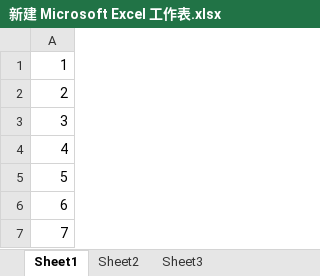
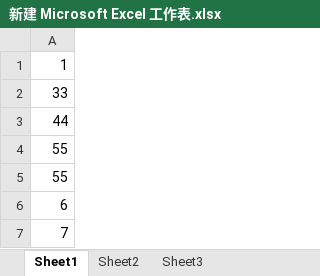
Before and after one commit to ivan132/ivan-s-work, an Excel workbook: 新建 Microsoft Excel 工作表.xlsx, sheet Sheet1, drawn as a sheet; values as stored, in another font and other column widths than the file's, no borders; the diff names each change by its address in the sheet, - before the commit and + after, or states it on an @@ line.

Commit message:
pdate excel 2

```diff
--- a/新建 Microsoft Excel 工作表.xlsx (sheet Sheet1)
+++ b/新建 Microsoft Excel 工作表.xlsx (sheet Sheet1)
-A2: 2
+A2: 33
-A3: 3
+A3: 44
-A4: 4
+A4: 55
-A5: 5
+A5: 55
```
